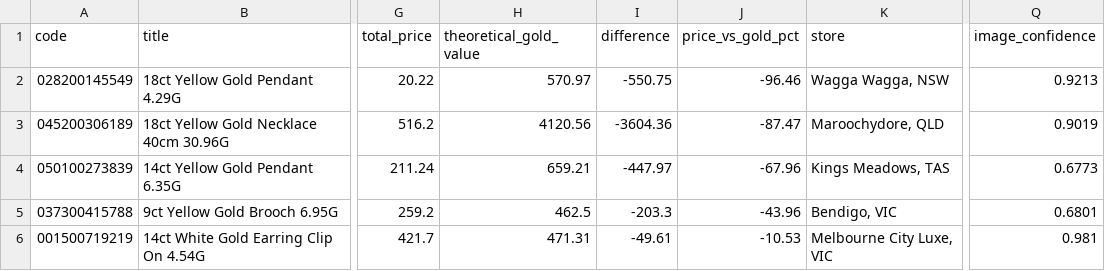
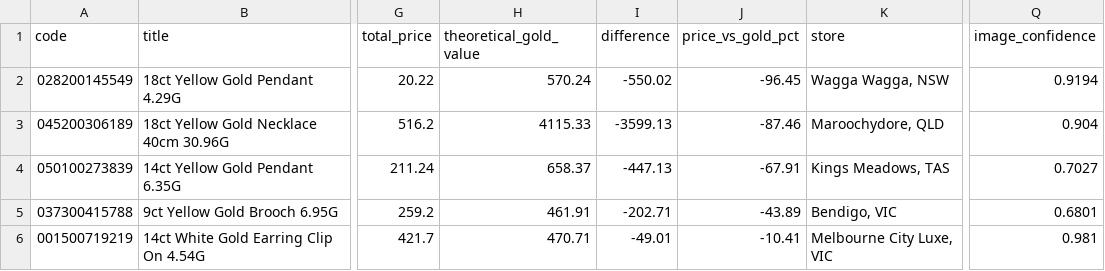
Before and after one commit to tycab03/gold-deal-finder, a CSV file: image_rejected.csv, drawn as a sheet; only a part is shown, gaps mark what is left out; the diff names each change by its address in the sheet, - before the commit and + after, or states it on an @@ line.

```diff
--- a/image_rejected.csv
+++ b/image_rejected.csv
-H2 (theoretical_gold_value): 570.97
+H2 (theoretical_gold_value): 570.24
-I2 (difference): -550.75
+I2 (difference): -550.02
-J2 (price_vs_gold_pct): -96.46
+J2 (price_vs_gold_pct): -96.45
-Q2 (image_confidence): 0.9213
+Q2 (image_confidence): 0.9194
-H3 (theoretical_gold_value): 4120.56
+H3 (theoretical_gold_value): 4115.33
-I3 (difference): -3604.36
+I3 (difference): -3599.13
-J3 (price_vs_gold_pct): -87.47
+J3 (price_vs_gold_pct): -87.46
-Q3 (image_confidence): 0.9019
+Q3 (image_confidence): 0.904
-H4 (theoretical_gold_value): 659.21
+H4 (theoretical_gold_value): 658.37
-I4 (difference): -447.97
+I4 (difference): -447.13
-J4 (price_vs_gold_pct): -67.96
+J4 (price_vs_gold_pct): -67.91
-Q4 (image_confidence): 0.6773
+Q4 (image_confidence): 0.7027
-H5 (theoretical_gold_value): 462.5
+H5 (theoretical_gold_value): 461.91
-I5 (difference): -203.3
+I5 (difference): -202.71
-J5 (price_vs_gold_pct): -43.96
+J5 (price_vs_gold_pct): -43.89
-H6 (theoretical_gold_value): 471.31
+H6 (theoretical_gold_value): 470.71
-I6 (difference): -49.61
+I6 (difference): -49.01
-J6 (price_vs_gold_pct): -10.53
+J6 (price_vs_gold_pct): -10.41
```
Also changed, not shown: 1 other file.
